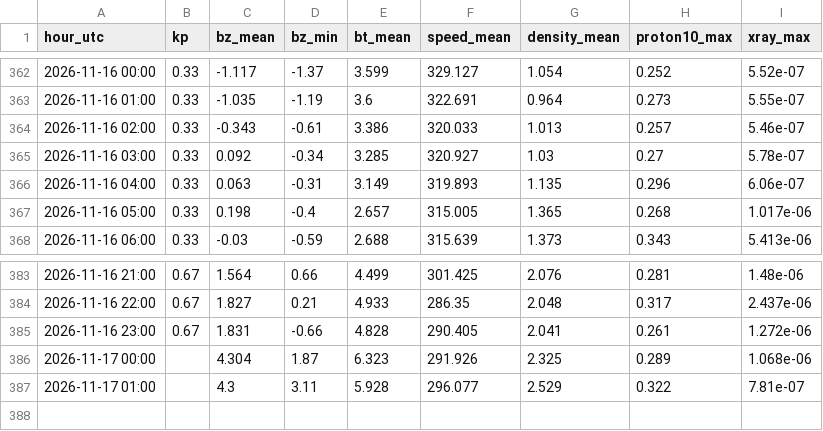
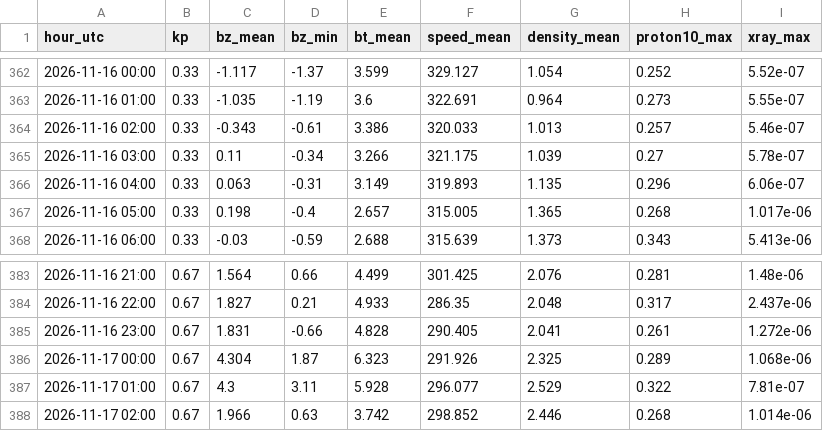
Before and after one commit to ja1bbe/propagation, a CSV file: data/spacewx/2026-11.csv, drawn as a sheet; only a part is shown, gaps mark what is left out.

```diff
--- a/data/spacewx/2026-11.csv
+++ b/data/spacewx/2026-11.csv
@@ -364,3 +364,3 @@ hour_utc,kp,bz_mean,bz_min,bt_mean,speed_mean,density_mean,proton10_max,xray_max
 2026-11-16 02:00,0.33,-0.343,-0.61,3.386,320.033,1.013,0.257,5.46e-07
-2026-11-16 03:00,0.33,0.092,-0.34,3.285,320.927,1.03,0.27,5.78e-07
+2026-11-16 03:00,0.33,0.11,-0.34,3.266,321.175,1.039,0.27,5.78e-07
 2026-11-16 04:00,0.33,0.063,-0.31,3.149,319.893,1.135,0.296,6.06e-07
@@ -385,3 +385,4 @@ hour_utc,kp,bz_mean,bz_min,bt_mean,speed_mean,density_mean,proton10_max,xray_max
 2026-11-16 23:00,0.67,1.831,-0.66,4.828,290.405,2.041,0.261,1.272e-06
-2026-11-17 00:00,,4.304,1.87,6.323,291.926,2.325,0.289,1.068e-06
-2026-11-17 01:00,,4.3,3.11,5.928,296.077,2.529,0.322,7.81e-07
+2026-11-17 00:00,0.67,4.304,1.87,6.323,291.926,2.325,0.289,1.068e-06
+2026-11-17 01:00,0.67,4.3,3.11,5.928,296.077,2.529,0.322,7.81e-07
+2026-11-17 02:00,0.67,1.966,0.63,3.742,298.852,2.446,0.268,1.014e-06
```
Also changed, not shown: data/samples_v2.csv, 2 other files.
